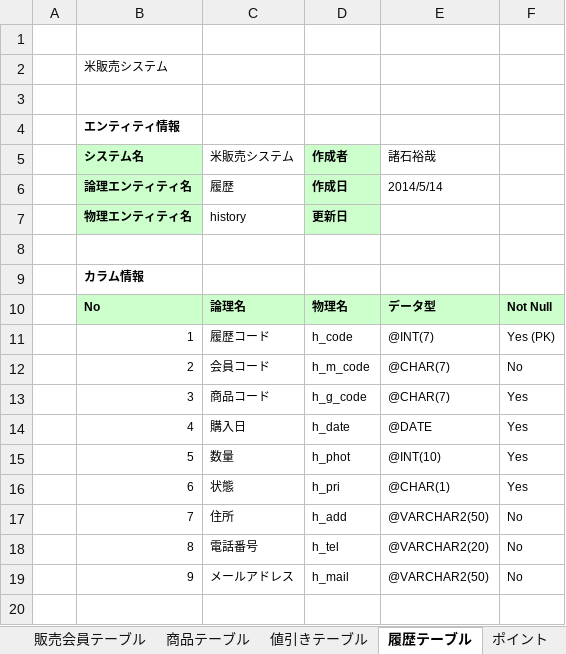
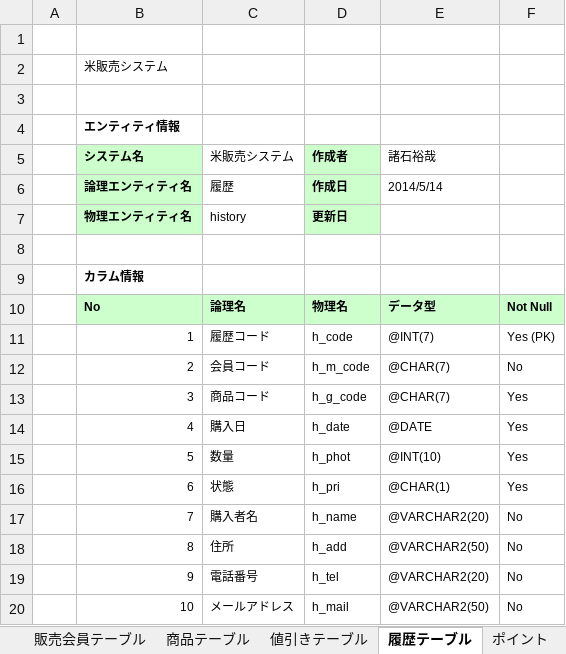
Before and after one commit to 14136/pc14136, an Excel workbook: F班/諸石/データベース設計書.xlsx, sheet 履歴テーブル, drawn as a sheet; values as stored, in another font and other column widths than the file's, no borders; the diff names each change by its address in the sheet, - before the commit and + after, or states it on an @@ line.

```diff
--- a/F班/諸石/データベース設計書.xlsx (sheet 履歴テーブル)
+++ b/F班/諸石/データベース設計書.xlsx (sheet 履歴テーブル)
-C17 (米販売システム): 住所
+C17 (米販売システム): 購入者名
-D17 (作成者): h_add
+D17 (作成者): h_name
-E17 (諸石裕哉): @VARCHAR2(50)
+E17 (諸石裕哉): @VARCHAR2(20)
-C18 (米販売システム): 電話番号
+C18 (米販売システム): 住所
-D18 (作成者): h_tel
+D18 (作成者): h_add
-E18 (諸石裕哉): @VARCHAR2(20)
+E18 (諸石裕哉): @VARCHAR2(50)
-C19 (米販売システム): メールアドレス
+C19 (米販売システム): 電話番号
-D19 (作成者): h_mail
+D19 (作成者): h_tel
-E19 (諸石裕哉): @VARCHAR2(50)
+E19 (諸石裕哉): @VARCHAR2(20)
+row 20:  | 10 | メールアドレス | h_mail | @VARCHAR2(50) | No
```
Also changed, not shown: other sheet tabs, 2 other files.
